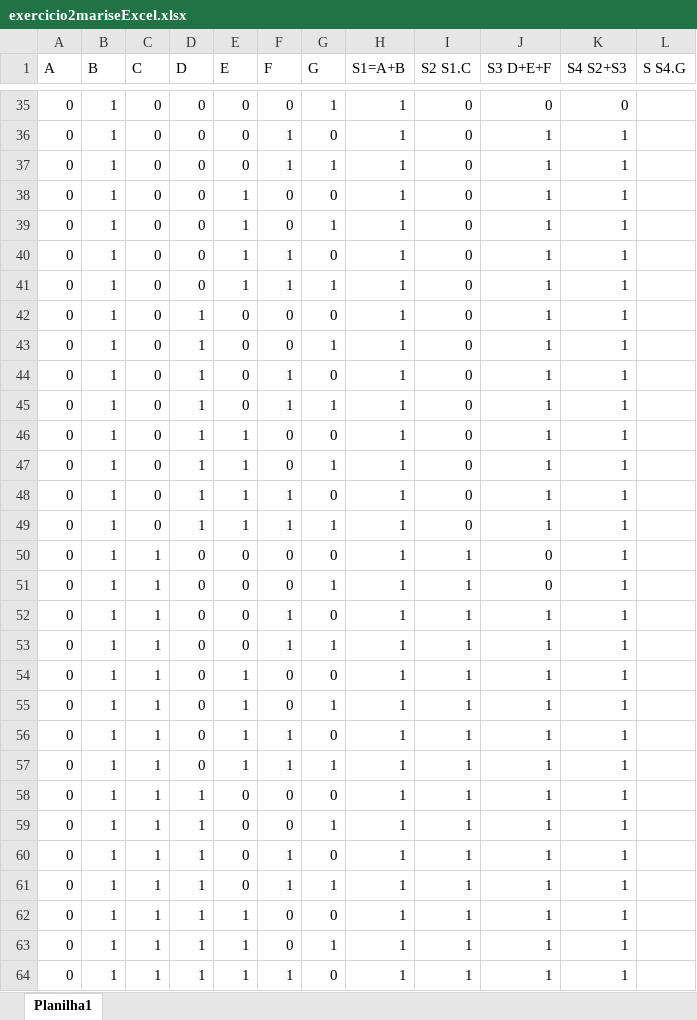
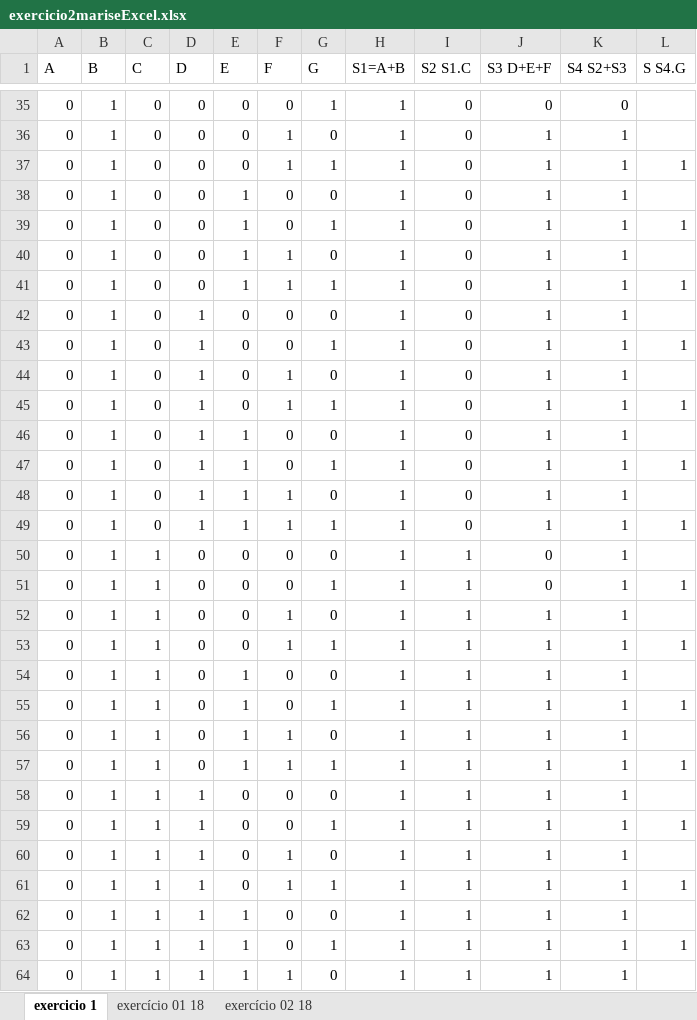
Before and after one commit to raphaelbachega/Bachega-s-repository, an Excel workbook: conteudoBandtecBachega/exercicio2mariseExcel.xlsx, sheet exercicio 1, drawn as a sheet; only a part is shown, gaps mark what is left out; values as stored, in another font and other column widths than the file's, no borders; conditional formats not drawn; the diff covers the shown part only; the diff names each change by its address in the sheet, - before the commit and + after, or states it on an @@ line.

Commit message:
attExercicioMarise180919

```diff
--- a/conteudoBandtecBachega/exercicio2mariseExcel.xlsx (sheet exercicio 1)
+++ b/conteudoBandtecBachega/exercicio2mariseExcel.xlsx (sheet exercicio 1)
-sheet tab: Planilha1
+sheet tab: exercicio 1
+sheet tab: exercício 01 18
+sheet tab: exercício 02 18
-L37 (S S4.G): (empty)
+L37 (S S4.G): 1
-L39 (S S4.G): (empty)
+L39 (S S4.G): 1
-L41 (S S4.G): (empty)
+L41 (S S4.G): 1
-L43 (S S4.G): (empty)
+L43 (S S4.G): 1
-L45 (S S4.G): (empty)
+L45 (S S4.G): 1
-L47 (S S4.G): (empty)
+L47 (S S4.G): 1
-L49 (S S4.G): (empty)
+L49 (S S4.G): 1
-L51 (S S4.G): (empty)
+L51 (S S4.G): 1
-L53 (S S4.G): (empty)
+L53 (S S4.G): 1
-L55 (S S4.G): (empty)
+L55 (S S4.G): 1
-L57 (S S4.G): (empty)
+L57 (S S4.G): 1
-L59 (S S4.G): (empty)
+L59 (S S4.G): 1
-L61 (S S4.G): (empty)
+L61 (S S4.G): 1
-L63 (S S4.G): (empty)
+L63 (S S4.G): 1
```
Also changed, not shown: 44 edited cells and cell formats elsewhere in this sheet.
